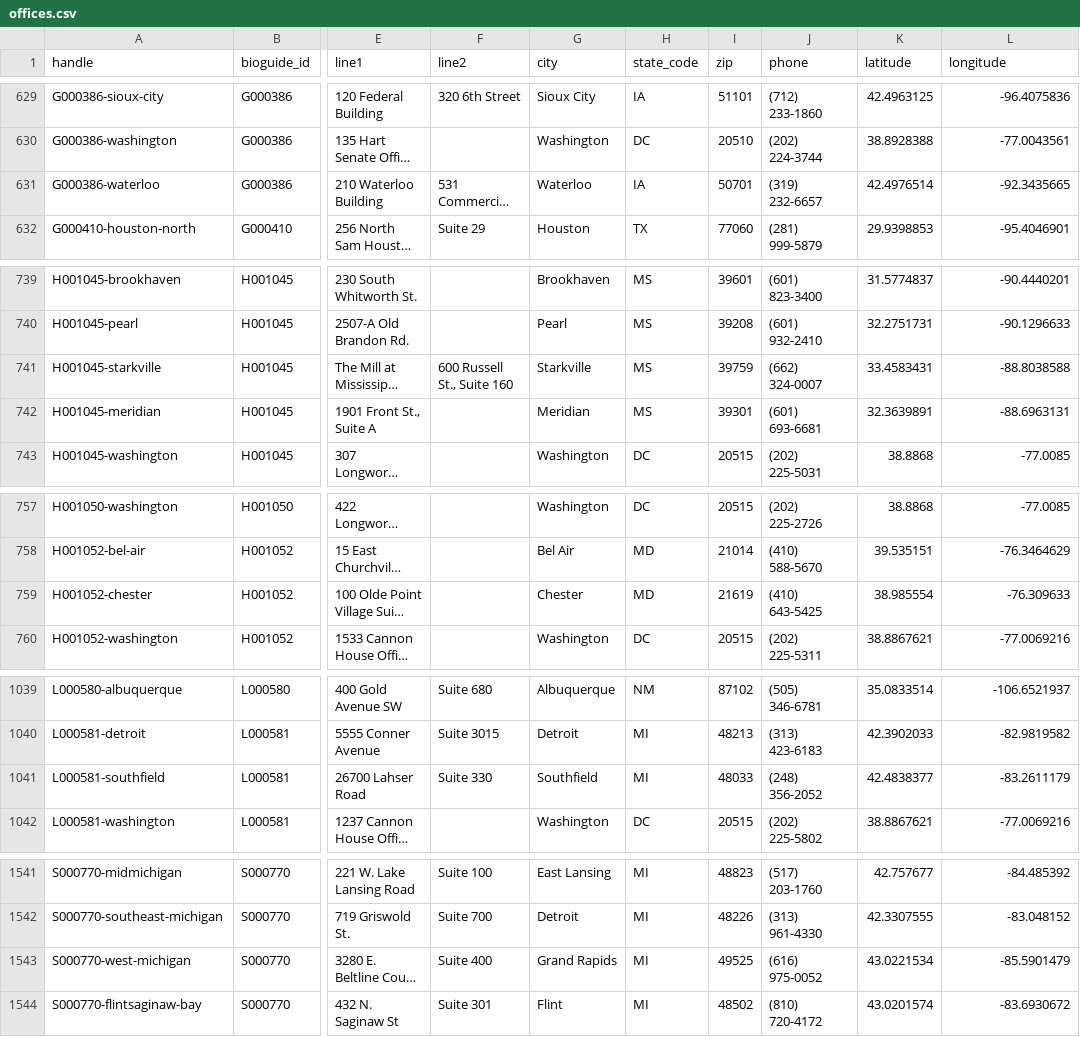
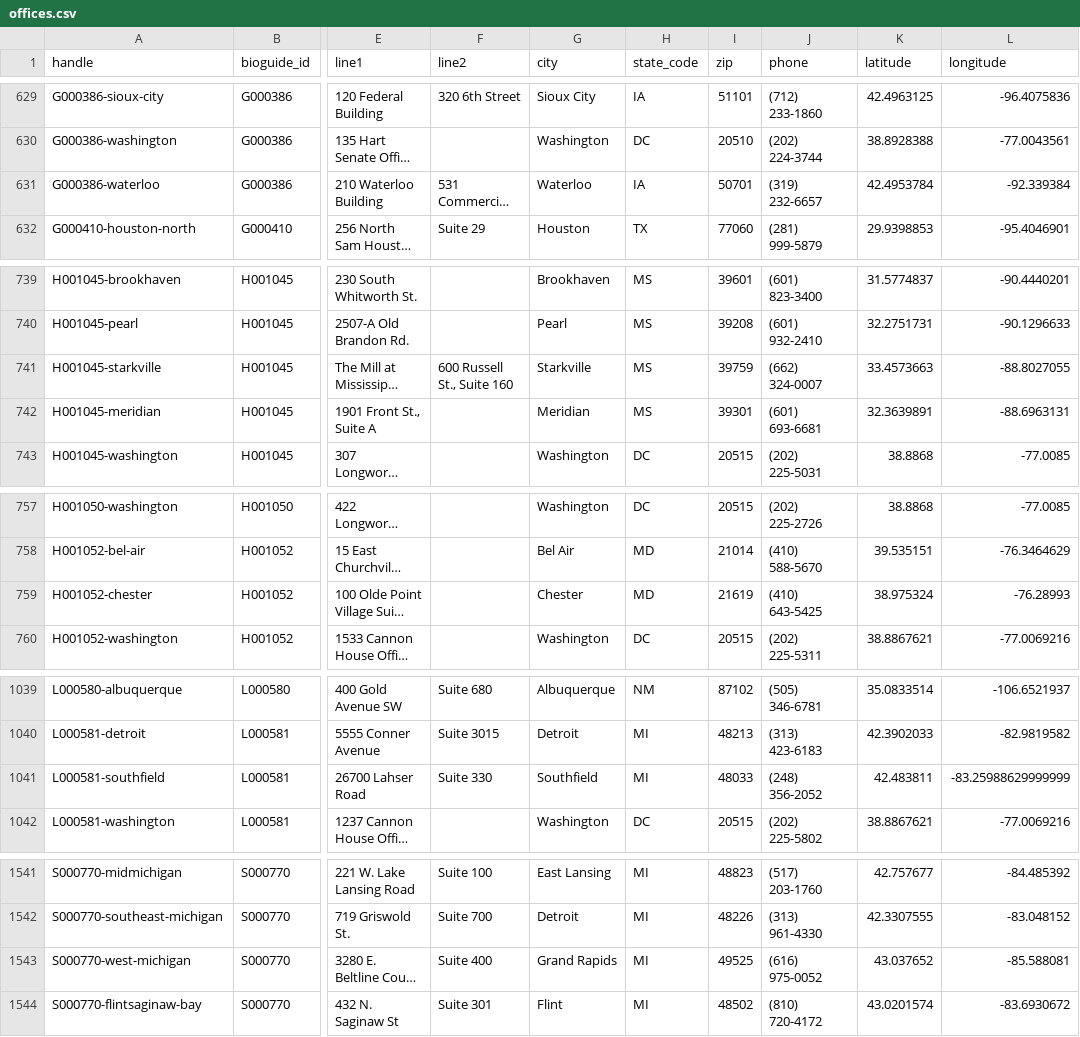
Before and after one commit to jlgoldman/membersofcongress, a CSV file: offices.csv, drawn as a sheet; only a part is shown, gaps mark what is left out; long unchanged cells end in …; the diff covers the shown part only; the diff names each change by its address in the sheet, - before the commit and + after, or states it on an @@ line.

```diff
--- a/offices.csv
+++ b/offices.csv
-K631 (latitude): 42.4976514
+K631 (latitude): 42.4953784
-L631 (longitude): -92.3435665
+L631 (longitude): -92.339384
-K741 (latitude): 33.4583431
+K741 (latitude): 33.4573663
-L741 (longitude): -88.8038588
+L741 (longitude): -88.8027055
-K759 (latitude): 38.985554
+K759 (latitude): 38.975324
-L759 (longitude): -76.309633
+L759 (longitude): -76.28993
-K1041 (latitude): 42.4838377
+K1041 (latitude): 42.483811
-L1041 (longitude): -83.2611179
+L1041 (longitude): -83.25988629999999
-K1543 (latitude): 43.0221534
+K1543 (latitude): 43.037652
-L1543 (longitude): -85.5901479
+L1543 (longitude): -85.588081
```
Also changed, not shown: 17 edited cells elsewhere in this file, 4 other files.
